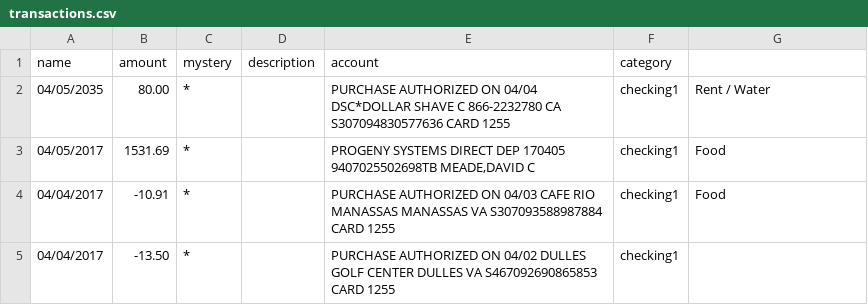
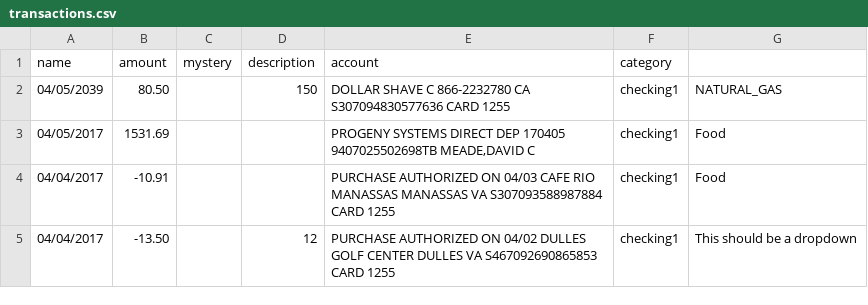
Before and after one commit to dmeade3/Budget, a CSV file: program_data/users/David/transactions.csv, drawn as a sheet.

```diff
--- a/program_data/users/David/transactions.csv
+++ b/program_data/users/David/transactions.csv
@@ -1,5 +1,5 @@
 name,amount,mystery,description,account,category
-"04/05/2035","80.00","*","","PURCHASE AUTHORIZED ON 04/04 DSC*DOLLAR SHAVE C 866-2232780 CA S307094830577636 CARD 1255","checking1","Rent / Water"
-"04/05/2017","1531.69","*","","PROGENY SYSTEMS DIRECT DEP 170405 9407025502698TB MEADE,DAVID C","checking1","Food"
-"04/04/2017","-10.91","*","","PURCHASE AUTHORIZED ON 04/03 CAFE RIO MANASSAS MANASSAS VA S307093588987884 CARD 1255","checking1","Food"
-"04/04/2017","-13.50","*","","PURCHASE AUTHORIZED ON 04/02 DULLES GOLF CENTER DULLES VA S467092690865853 CARD 1255","checking1",""
+"04/05/2039","80.50","","150","DOLLAR SHAVE C 866-2232780 CA S307094830577636 CARD 1255","checking1","NATURAL_GAS"
+"04/05/2017","1531.69","","","PROGENY SYSTEMS DIRECT DEP 170405 9407025502698TB MEADE,DAVID C","checking1","Food"
+"04/04/2017","-10.91","","","PURCHASE AUTHORIZED ON 04/03 CAFE RIO MANASSAS MANASSAS VA S307093588987884 CARD 1255","checking1","Food"
+"04/04/2017","-13.50","","12","PURCHASE AUTHORIZED ON 04/02 DULLES GOLF CENTER DULLES VA S467092690865853 CARD 1255","checking1","This should be a dropdown","",""
```
Also changed, not shown: 13 other files.
